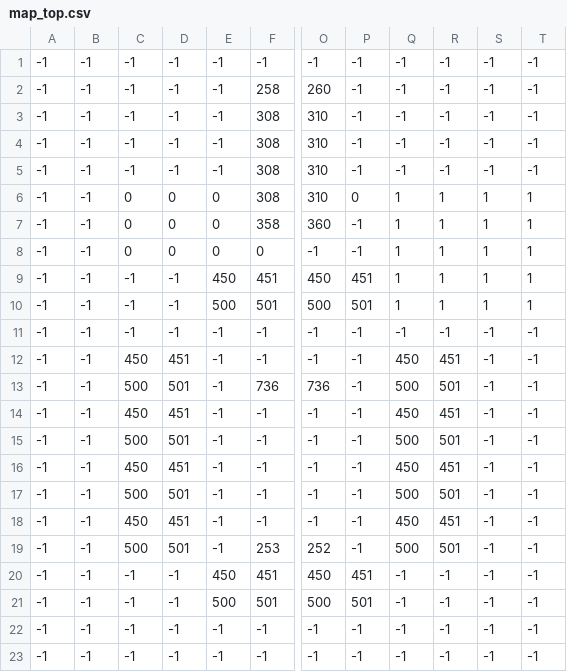
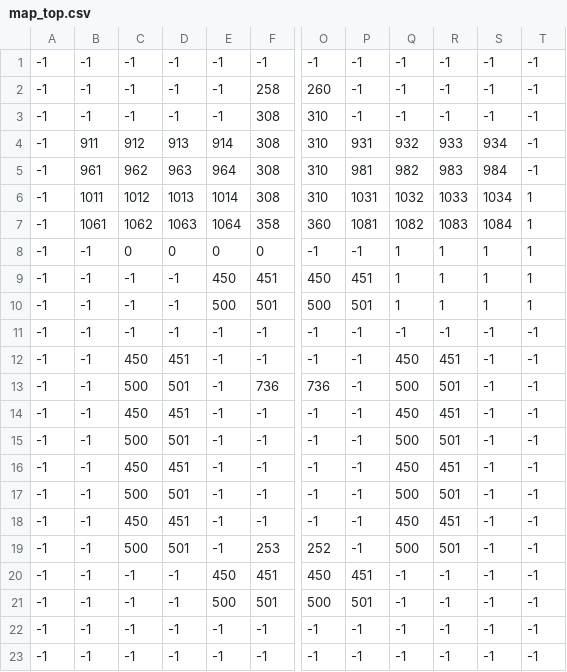
Before and after one commit to alexAubin/smallTileGame, a CSV file: map/map_top.csv, drawn as a sheet; only a part is shown, gaps mark what is left out; the diff names each change by its address in the sheet, - before the commit and + after, or states it on an @@ line.

```diff
--- a/map/map_top.csv
+++ b/map/map_top.csv
-B4: -1
+B4: 911
-C4: -1
+C4: 912
-D4: -1
+D4: 913
-E4: -1
+E4: 914
-P4: -1
+P4: 931
-Q4: -1
+Q4: 932
-R4: -1
+R4: 933
-S4: -1
+S4: 934
-B5: -1
+B5: 961
-C5: -1
+C5: 962
-D5: -1
+D5: 963
-E5: -1
+E5: 964
-P5: -1
+P5: 981
-Q5: -1
+Q5: 982
-R5: -1
+R5: 983
-S5: -1
+S5: 984
-B6: -1
+B6: 1011
-C6: 0
+C6: 1012
-D6: 0
+D6: 1013
-E6: 0
+E6: 1014
-P6: 0
+P6: 1031
-Q6: 1
+Q6: 1032
-R6: 1
+R6: 1033
-S6: 1
+S6: 1034
-B7: -1
+B7: 1061
-C7: 0
+C7: 1062
-D7: 0
+D7: 1063
-E7: 0
+E7: 1064
-P7: -1
+P7: 1081
-Q7: 1
+Q7: 1082
-R7: 1
+R7: 1083
-S7: 1
+S7: 1084
```
Also changed, not shown: 2 other files.
